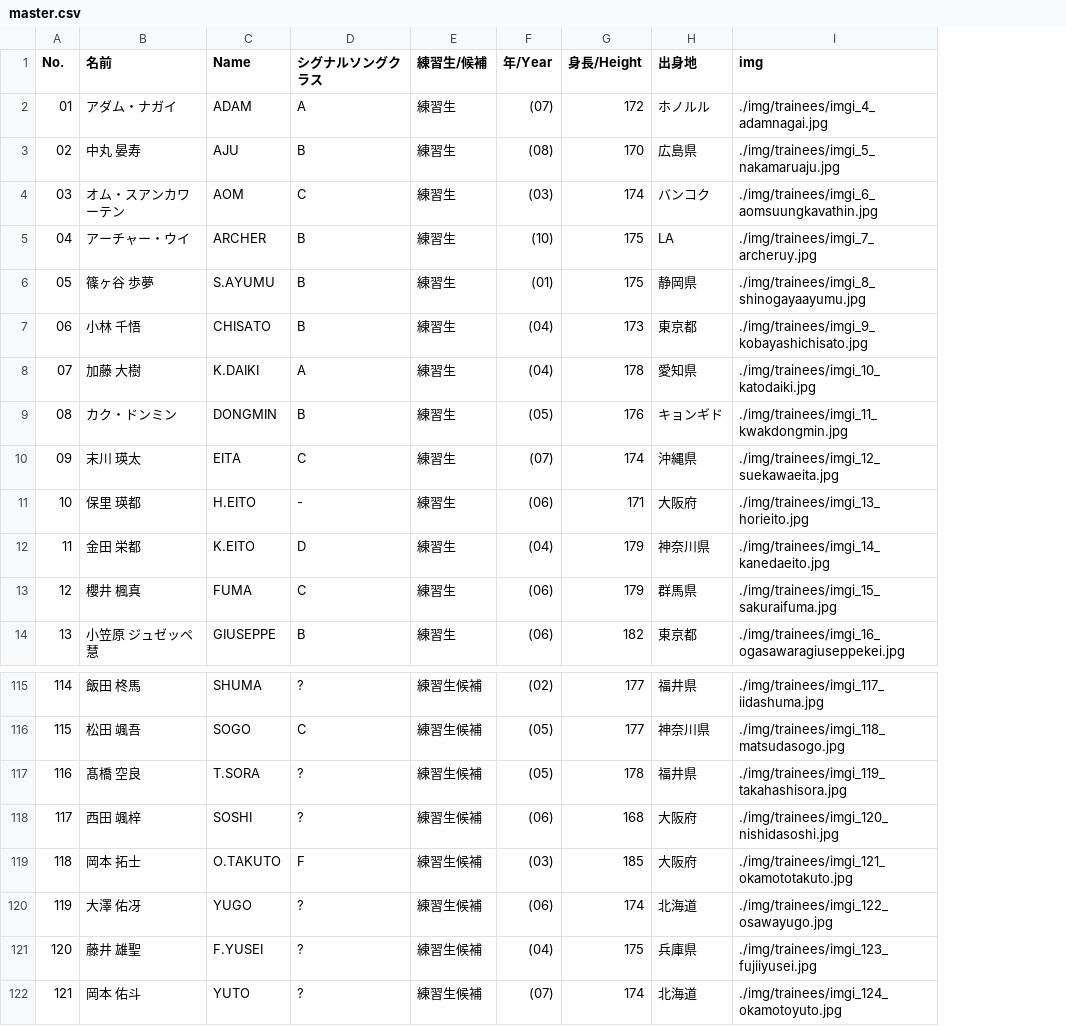
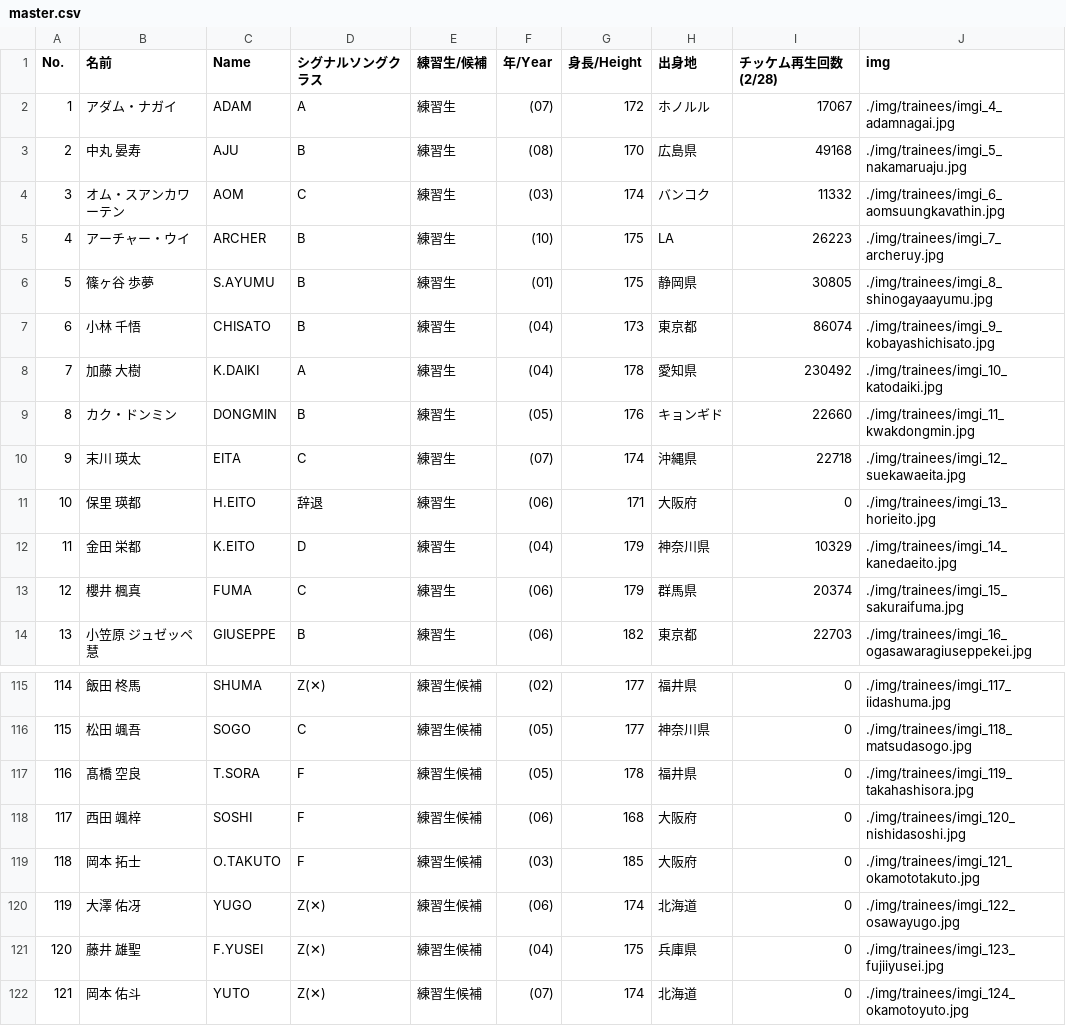
Before and after one commit to pickmeup-s/produce101-shinsekai-pick, a CSV file: data/master.csv, drawn as a sheet; only a part is shown, gaps mark what is left out; the diff covers the shown part only; the diff names each change by its address in the sheet, - before the commit and + after, or states it on an @@ line.

```diff
--- a/data/master.csv
+++ b/data/master.csv
+column I (チッケム再生回数(2/28)), rows 2-14: 17067 | 49168 | 11332 | 26223 | 30805 | 86074 | 230492 | 22660 | 22718 | 0 | 10329 | 20374 | 22703; rows 115-122: all 0
-A2 (No.): 01
+A2 (No.): 1
-A3 (No.): 02
+A3 (No.): 2
-A4 (No.): 03
+A4 (No.): 3
-A5 (No.): 04
+A5 (No.): 4
-A6 (No.): 05
+A6 (No.): 5
-A7 (No.): 06
+A7 (No.): 6
-A8 (No.): 07
+A8 (No.): 7
-A9 (No.): 08
+A9 (No.): 8
-A10 (No.): 09
+A10 (No.): 9
-D11 (シグナルソングクラス): -
+D11 (シグナルソングクラス): 辞退
-D115 (シグナルソングクラス): ?
+D115 (シグナルソングクラス): Z(✕)
-D117:D118 (シグナルソングクラス): ?
+D117:D118 (シグナルソングクラス): F
-D120:D122 (シグナルソングクラス): ?
+D120:D122 (シグナルソングクラス): Z(✕)
```
Also changed, not shown: 21 edited cells elsewhere in this file.
